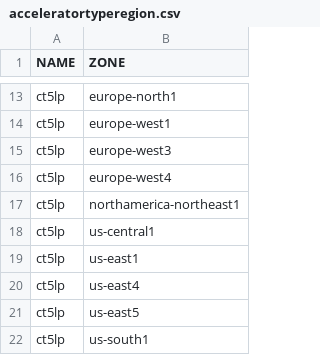
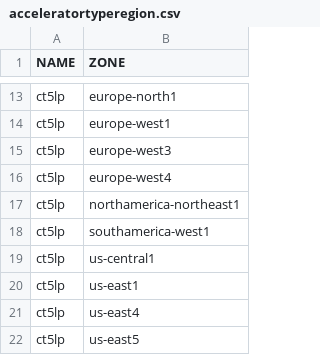
Before and after one commit to Cyclenerd/google-cloud-pricing-cost-calculator, a CSV file: tools/acceleratortyperegion.csv, drawn as a sheet; only a part is shown, gaps mark what is left out; the shorter side is filled out with more unchanged rows; the diff names each change by its address in the sheet, - before the commit and + after, or states it on an @@ line.

```diff
--- a/tools/acceleratortyperegion.csv
+++ b/tools/acceleratortyperegion.csv
+row 18: ct5lp | southamerica-west1
```
Also changed, not shown: tools/machinetyperegion.csv.
